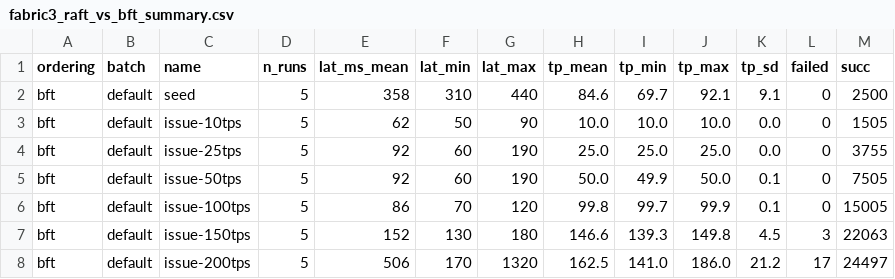
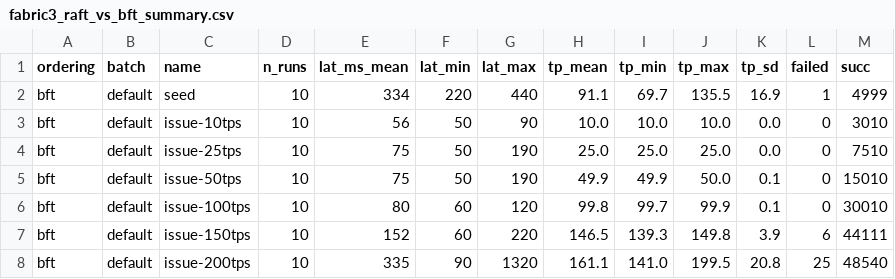
Before and after one commit to irfanrazanaqvi/bzt-id-experiments, a CSV file: data/fabric3/fabric3_raft_vs_bft_summary.csv, drawn as a sheet; only a part is shown; the diff covers the shown part only.

```diff
--- a/data/fabric3/fabric3_raft_vs_bft_summary.csv
+++ b/data/fabric3/fabric3_raft_vs_bft_summary.csv
@@ -1,8 +1,8 @@
 ordering,batch,name,n_runs,lat_ms_mean,lat_min,lat_max,tp_mean,tp_min,tp_max,tp_sd,failed,succ
-bft,default,seed,5,358,310,440,84.6,69.7,92.1,9.1,0,2500
-bft,default,issue-10tps,5,62,50,90,10.0,10.0,10.0,0.0,0,1505
-bft,default,issue-25tps,5,92,60,190,25.0,25.0,25.0,0.0,0,3755
-bft,default,issue-50tps,5,92,60,190,50.0,49.9,50.0,0.1,0,7505
-bft,default,issue-100tps,5,86,70,120,99.8,99.7,99.9,0.1,0,15005
-bft,default,issue-150tps,5,152,130,180,146.6,139.3,149.8,4.5,3,22063
-bft,default,issue-200tps,5,506,170,1320,162.5,141.0,186.0,21.2,17,24497
+bft,default,seed,10,334,220,440,91.1,69.7,135.5,16.9,1,4999
+bft,default,issue-10tps,10,56,50,90,10.0,10.0,10.0,0.0,0,3010
+bft,default,issue-25tps,10,75,50,190,25.0,25.0,25.0,0.0,0,7510
+bft,default,issue-50tps,10,75,50,190,49.9,49.9,50.0,0.1,0,15010
+bft,default,issue-100tps,10,80,60,120,99.8,99.7,99.9,0.1,0,30010
+bft,default,issue-150tps,10,152,60,220,146.5,139.3,149.8,3.9,6,44111
+bft,default,issue-200tps,10,335,90,1320,161.1,141.0,199.5,20.8,25,48540
```
Also changed, not shown: 1 added row, 1 removed row and 101 edited cells elsewhere in this file, data/fabric3/runs/bft-tuned-rep1.csv, data/fabric3/runs/bft-tuned-rep2.csv, 37 other files.
